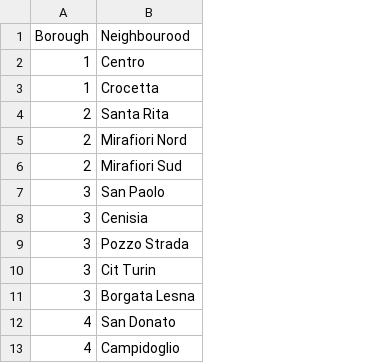
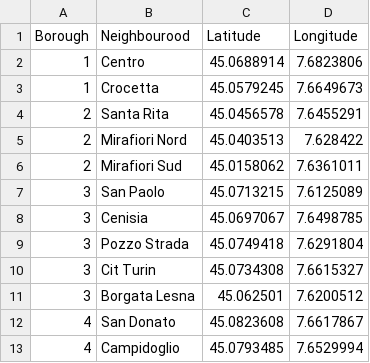
Before and after one commit to ChiaraF12/Coursera_Capstone, a CSV file: Circoscrizioni Torino.csv, drawn as a sheet; only a part is shown; the diff names each change by its address in the sheet, - before the commit and + after, or states it on an @@ line.

Commit message:
Update Circoscrizioni Torino.csv
Aggiunte Coordinate

```diff
--- a/Circoscrizioni Torino.csv
+++ b/Circoscrizioni Torino.csv
+column C (Latitude), rows 2-13: 45.0688914 | 45.0579245 | 45.0456578 | 45.0403513 | 45.0158062 | 45.0713215 | 45.0697067 | 45.0749418 | 45.0734308 | 45.062501 | 45.0823608 | 45.0793485
+column D (Longitude), rows 2-13: 7.6823806 | 7.6649673 | 7.6455291 | 7.628422 | 7.6361011 | 7.6125089 | 7.6498785 | 7.6291804 | 7.6615327 | 7.6200512 | 7.6617867 | 7.6529994
```
